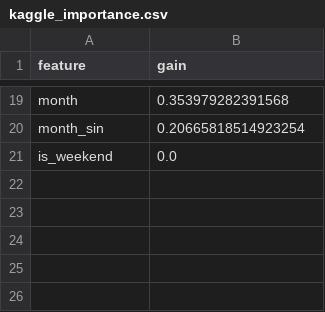
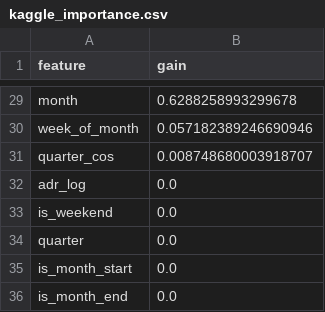
Before and after one commit to CodeWithEugene/Pumzika-Hackathon, a CSV file: reports/kaggle_importance.csv, drawn as a sheet; only a part is shown, gaps mark what is left out; removed rows and columns are numbered as before the commit, all else as after; the diff covers the shown part only; the diff names each change by its address in the sheet, - before the commit and + after, or states it on an @@ line.

```diff
--- a/reports/kaggle_importance.csv
+++ b/reports/kaggle_importance.csv
-B29 (gain): 0.353979282391568
+B29 (gain): 0.6288258993299678
-row 20: month_sin | 0.20665818514923254
+row 30: week_of_month | 0.057182389246690946
+row 31: quarter_cos | 0.008748680003918707
+row 32: adr_log | 0.0
+row 34: quarter | 0.0
+row 35: is_month_start | 0.0
+row 36: is_month_end | 0.0
```
Also changed, not shown: 15 added rows, 5 removed rows and 12 edited cells elsewhere in this file, reports/kaggle_forecast_hotel.csv, reports/kaggle_planning_summary.csv, 20 other files.
